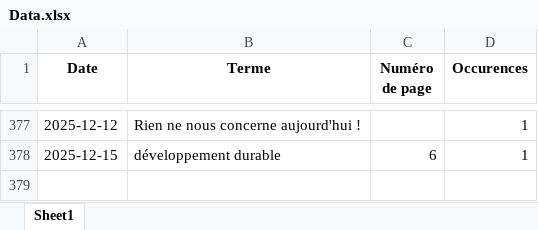
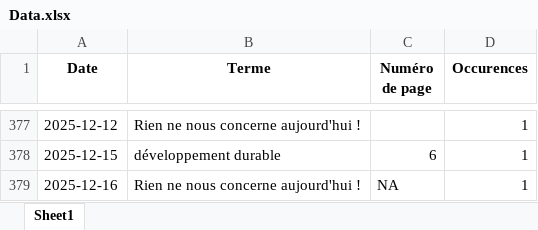
Before and after one commit to LlrdntCORDER/VeilleMoniteur, an Excel workbook: result/Data.xlsx, sheet Sheet1, drawn as a sheet; only a part is shown, gaps mark what is left out; values as stored, in another font and other column widths than the file's, no borders; the diff names each change by its address in the sheet, - before the commit and + after, or states it on an @@ line.

```diff
--- a/result/Data.xlsx (sheet Sheet1)
+++ b/result/Data.xlsx (sheet Sheet1)
+row 379: 2025-12-16 | Rien ne nous concerne aujourd'hui ! | NA | 1
```
Also changed, not shown: 5 other files.
